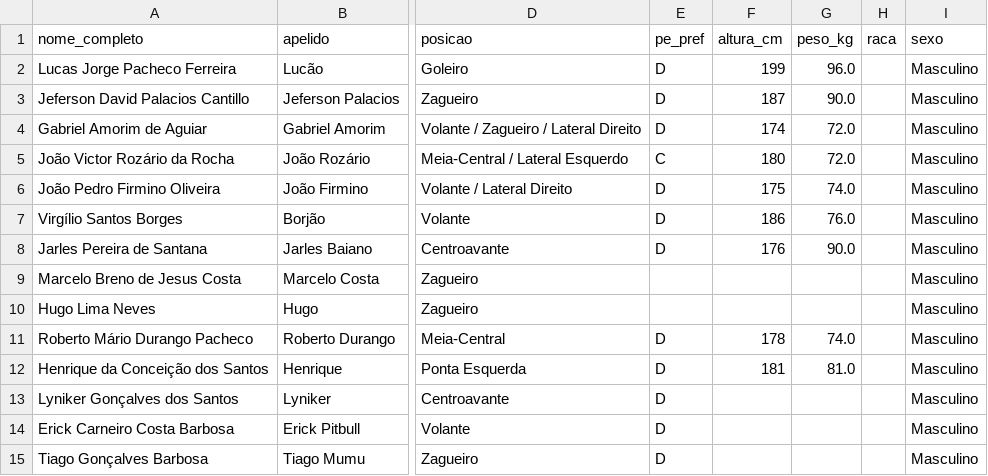
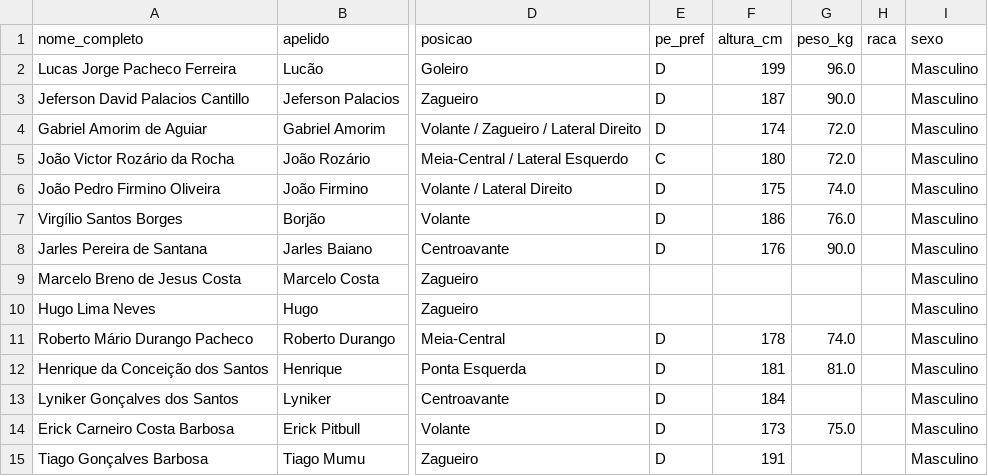
Before and after one commit to Guibfpinto/VilavelhenseBackend, a CSV file: data/jogadores_vilavelhense_profissional_Bioimpedancia.csv, drawn as a sheet; only a part is shown, gaps mark what is left out; the diff names each change by its address in the sheet, - before the commit and + after, or states it on an @@ line.

```diff
--- a/data/jogadores_vilavelhense_profissional_Bioimpedancia.csv
+++ b/data/jogadores_vilavelhense_profissional_Bioimpedancia.csv
-F13 (altura_cm): (empty)
+F13 (altura_cm): 184
-F14 (altura_cm): (empty)
+F14 (altura_cm): 173
-G14 (peso_kg): (empty)
+G14 (peso_kg): 75.0
-F15 (altura_cm): (empty)
+F15 (altura_cm): 191
```
Also changed, not shown: data/jogadores_vilavelhense_profissional_lesoes.csv, data/perfil_completo_jogadores_profissional_2027.csv, 2 other files.
